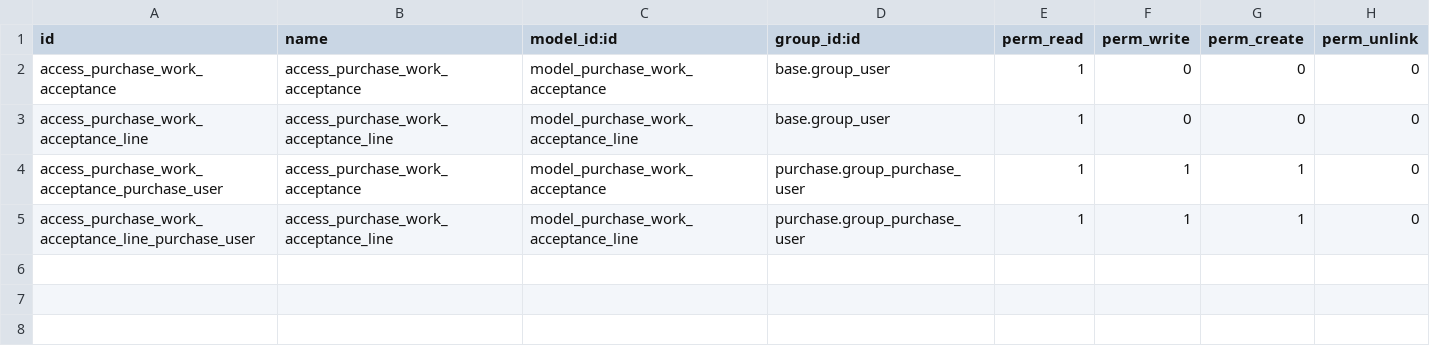
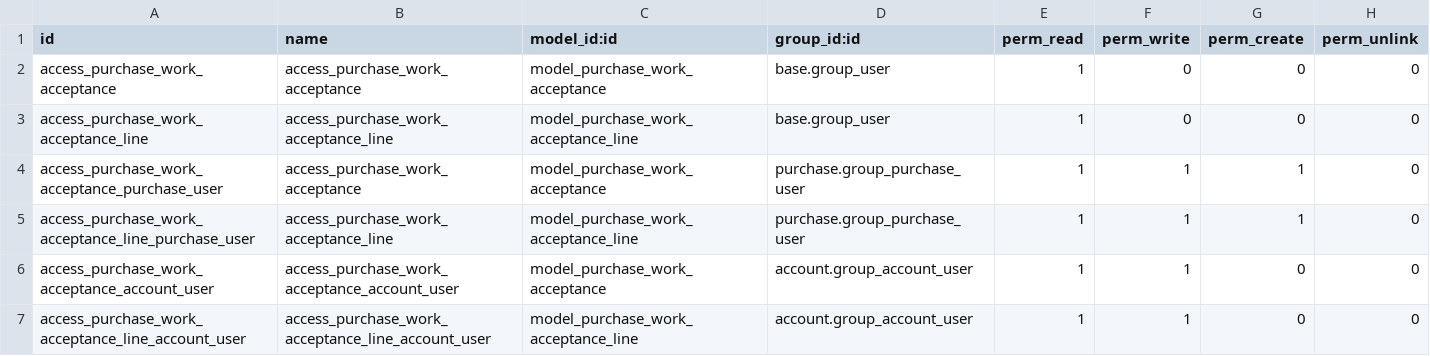
Before and after one commit to pabi2/pb2_addons, a CSV file: pabi_purchase_work_acceptance/security/ir.model.access.csv, drawn as a sheet; the diff names each change by its address in the sheet, - before the commit and + after, or states it on an @@ line.

```diff
--- a/pabi_purchase_work_acceptance/security/ir.model.access.csv
+++ b/pabi_purchase_work_acceptance/security/ir.model.access.csv
+row 6: access_purchase_work_acceptance_account_user | access_purchase_work_acceptance_account_user | model_purchase_work_acceptance | account.group_account_user | 1 | 1 | 0 | 0
+row 7: access_purchase_work_acceptance_line_account_user | access_purchase_work_acceptance_line_account_user | model_purchase_work_acceptance_line | account.group_account_user | 1 | 1 | 0 | 0
```
